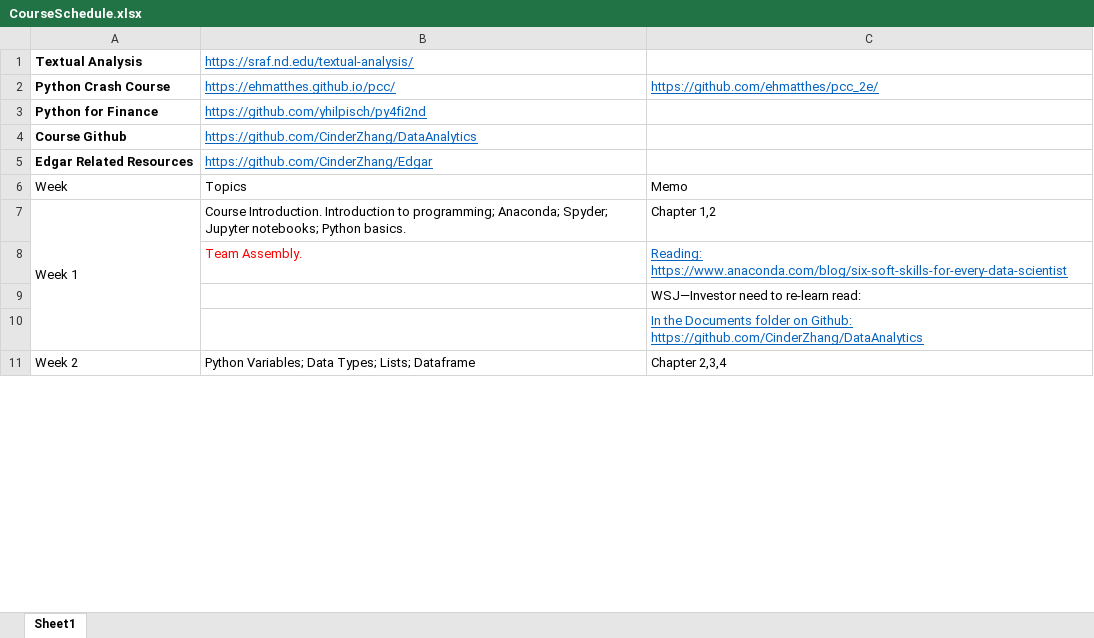
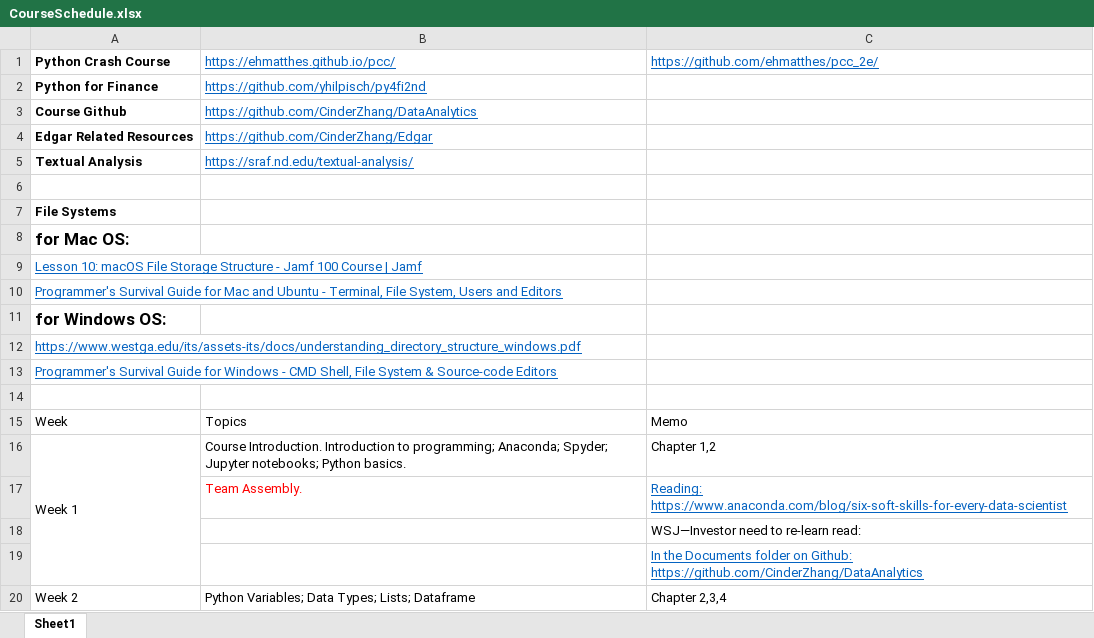
Before and after one commit to CinderZhang/DataAnalytics, an Excel workbook: CourseSchedule.xlsx, sheet Sheet1, drawn as a sheet; only a part is shown; values as stored, in another font and other column widths than the file's, no borders; the diff names each change by its address in the sheet, - before the commit and + after, or states it on an @@ line.

Commit message:
Update CourseSchedule.xlsx

```diff
--- a/CourseSchedule.xlsx (sheet Sheet1)
+++ b/CourseSchedule.xlsx (sheet Sheet1)
@@ row 1 moved to row 5: Textual Analysis @@
+row 6: (empty)
+row 7: File Systems
+row 8: for Mac OS:
+row 9: Lesson 10: macOS File Storage Structure - Jamf 100 Course | Jamf
+row 10: Programmer's Survival Guide for Mac and Ubuntu - Terminal, File System, Users and Editors
+row 11: for Windows OS:
+row 12: https://www.westga.edu/its/assets-its/docs/understanding_directory_structure_windows.pdf
+row 13: Programmer's Survival Guide for Windows - CMD Shell, File System & Source-code Editors
+row 14: (empty)
```
